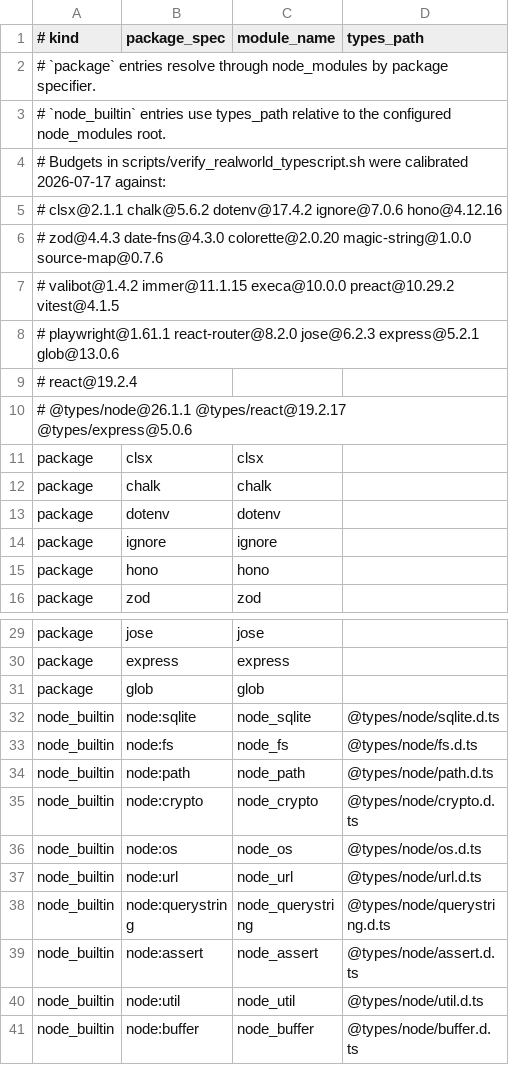
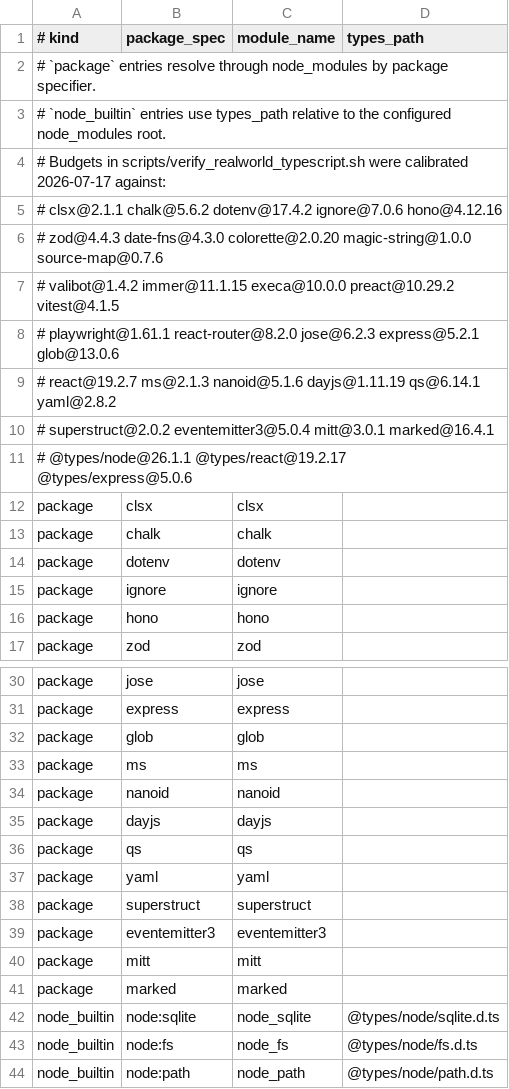
Before and after one commit to mizchi/ts.mbt, a TSV file: corpus/realworld-typescript.tsv, drawn as a sheet; only a part is shown, gaps mark what is left out; the shorter side is filled out with more unchanged rows.

```diff
--- a/corpus/realworld-typescript.tsv
+++ b/corpus/realworld-typescript.tsv
@@ -8,3 +8,4 @@
 #   playwright@1.61.1 react-router@8.2.0 jose@6.2.3 express@5.2.1 glob@13.0.6
-#   react@19.2.4
+#   react@19.2.7 ms@2.1.3 nanoid@5.1.6 dayjs@1.11.19 qs@6.14.1 yaml@2.8.2
+#   superstruct@2.0.2 eventemitter3@5.0.4 mitt@3.0.1 marked@16.4.1
 #   @types/node@26.1.1 @types/react@19.2.17 @types/express@5.0.6
@@ -31,2 +32,11 @@ package|express|express|
 package|glob|glob|
+package|ms|ms|
+package|nanoid|nanoid|
+package|dayjs|dayjs|
+package|qs|qs|
+package|yaml|yaml|
+package|superstruct|superstruct|
+package|eventemitter3|eventemitter3|
+package|mitt|mitt|
+package|marked|marked|
 node_builtin|node:sqlite|node_sqlite|@types/node/sqlite.d.ts
```
Also changed, not shown: 6 other files.
